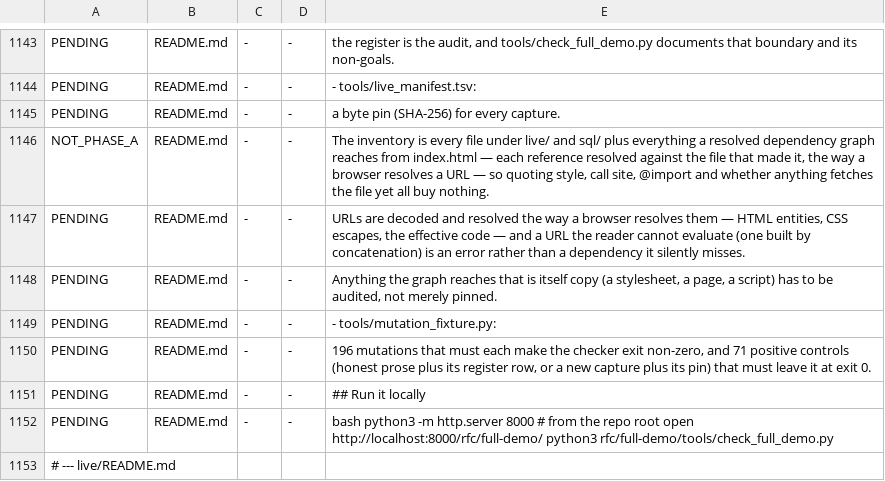
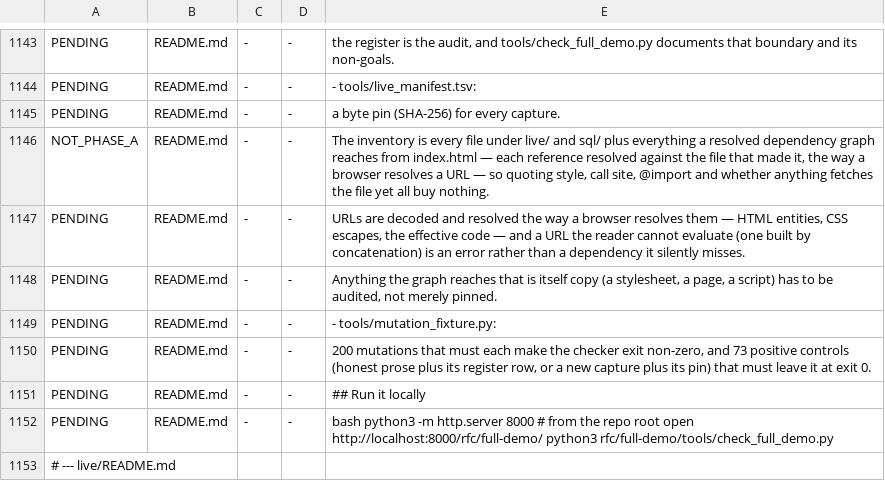
Before and after one commit to caohy1988/caohy1988.github.io, a TSV file: rfc/full-demo/tools/audited_claims.tsv, drawn as a sheet; only a part is shown, gaps mark what is left out.

```diff
--- a/rfc/full-demo/tools/audited_claims.tsv
+++ b/rfc/full-demo/tools/audited_claims.tsv
@@ -1162,3 +1162,3 @@ PENDING	README.md	-	-	Anything the graph reaches that is itself copy (a styleshe
 PENDING	README.md	-	-	- tools/mutation_fixture.py:
-PENDING	README.md	-	-	196 mutations that must each make the checker exit non-zero, and 71 positive controls (honest prose plus its register row, or a new capture plus its pin) that must leave it at exit 0.
+PENDING	README.md	-	-	200 mutations that must each make the checker exit non-zero, and 73 positive controls (honest prose plus its register row, or a new capture plus its pin) that must leave it at exit 0.
 PENDING	README.md	-	-	## Run it locally
```
Also changed, not shown: 3 other files.
